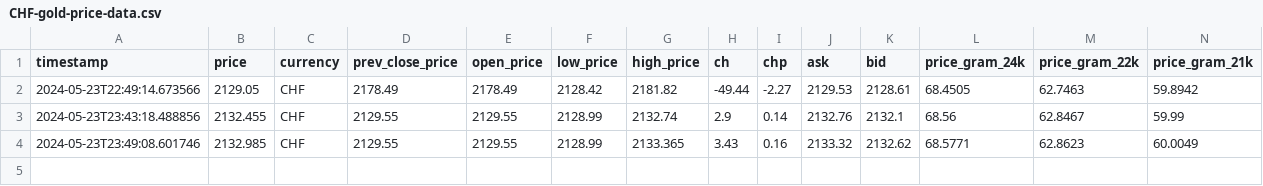
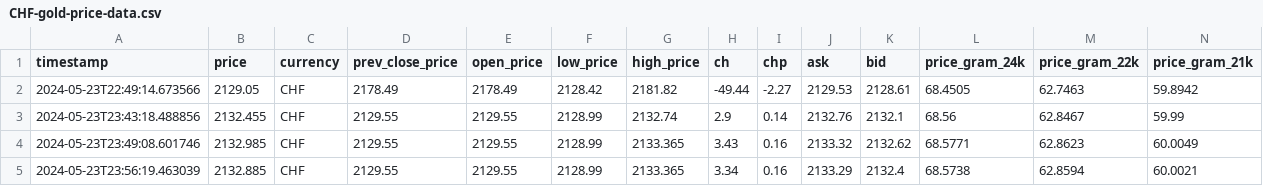
Before and after one commit to GrozdaniTanja/gold-price-prediction, a CSV file: data/raw/CHF-gold-price-data.csv, drawn as a sheet; only a part is shown; rows hold the shown columns only; the diff names each change by its address in the sheet, - before the commit and + after, or states it on an @@ line.

```diff
--- a/data/raw/CHF-gold-price-data.csv
+++ b/data/raw/CHF-gold-price-data.csv
+row 5: 2024-05-23T23:56:19.463039 | 2132.885 | CHF | 2129.55 | 2129.55 | 2128.99 | 2133.365 | 3.34 | 0.16 | 2133.29 | 2132.4 | 68.5738 | 62.8594 | 60.0021
```
Also changed, not shown: data/raw/AUD-gold-price-data.csv, data/raw/CAD-gold-price-data.csv, 3 other files.
